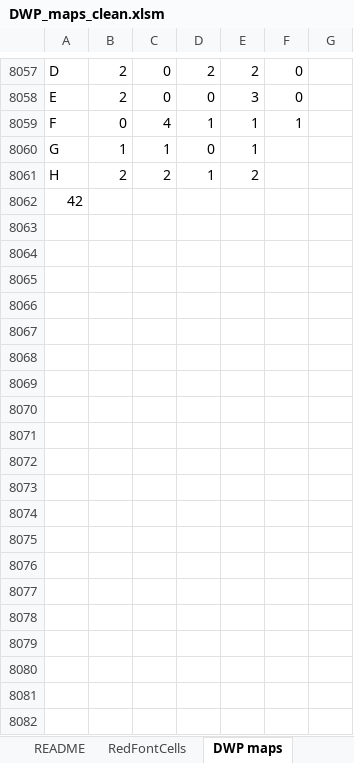
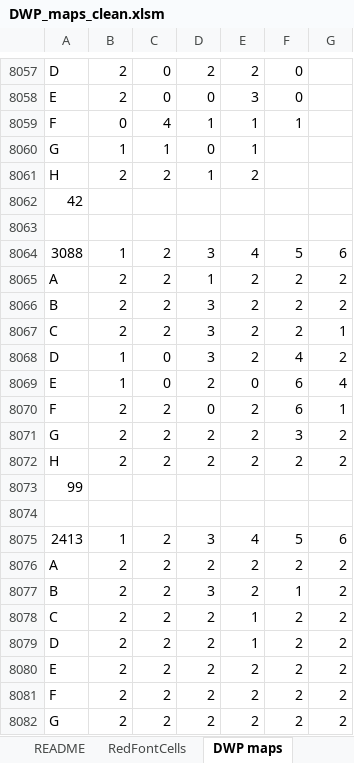
Before and after one commit to krshedd/PWS-Pink-Parentage, an Excel workbook: GOD/data/raw_working_oto_sheets/DWP_maps_clean.xlsm, sheet DWP maps, drawn as a sheet; only a part is shown, gaps mark what is left out; values as stored, in another font and other column widths than the file's, no cell formats; conditional formats not drawn; the diff covers the shown part only; the diff names each change by its address in the sheet, - before the commit and + after, or states it on an @@ line.

```diff
--- a/GOD/data/raw_working_oto_sheets/DWP_maps_clean.xlsm (sheet DWP maps)
+++ b/GOD/data/raw_working_oto_sheets/DWP_maps_clean.xlsm (sheet DWP maps)
+row 8063: (empty)
+row 8064: 3088 | 1 | 2 | 3 | 4 | 5 | 6
+row 8065: A | 2 | 2 | 1 | 2 | 2 | 2
+row 8066: B | 2 | 2 | 3 | 2 | 2 | 2
+row 8067: C | 2 | 2 | 3 | 2 | 2 | 1
+row 8068: D | 1 | 0 | 3 | 2 | 4 | 2
+row 8069: E | 1 | 0 | 2 | 0 | 6 | 4
+row 8070: F | 2 | 2 | 0 | 2 | 6 | 1
+row 8071: G | 2 | 2 | 2 | 2 | 3 | 2
+row 8072: H | 2 | 2 | 2 | 2 | 2 | 2
+row 8073: 99
+row 8074: (empty)
+row 8075: 2413 | 1 | 2 | 3 | 4 | 5 | 6
+row 8076: A | 2 | 2 | 2 | 2 | 2 | 2
+row 8077: B | 2 | 2 | 3 | 2 | 1 | 2
+row 8078: C | 2 | 2 | 2 | 1 | 2 | 2
+row 8079: D | 2 | 2 | 2 | 1 | 2 | 2
+row 8080: E | 2 | 2 | 2 | 2 | 2 | 2
+row 8081: F | 2 | 2 | 2 | 2 | 2 | 2
+row 8082: G | 2 | 2 | 2 | 2 | 2 | 2
```
Also changed, not shown: 57 added rows elsewhere in this sheet, sheet RedFontCells, cell formats, charts or pictures, 4 other files.
